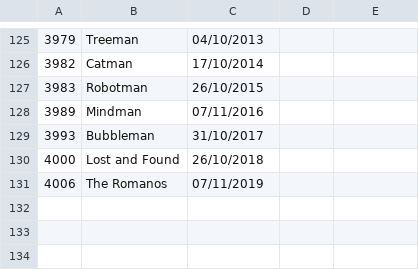
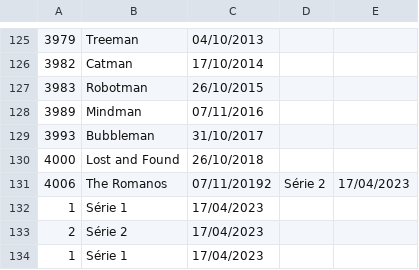
Before and after one commit to DisciplinasProgramacao/projetos_3_4_e_5-grupo-06, a CSV file: codigo/series.csv, drawn as a sheet; only a part is shown, gaps mark what is left out.

```diff
--- a/codigo/series.csv
+++ b/codigo/series.csv
@@ -130,2 +130,5 @@
 4000;Lost and Found;26/10/2018
-4006;The Romanos;07/11/2019
+4006;The Romanos;07/11/20192;Série 2;17/04/2023
+1;Série 1;17/04/2023
+2;Série 2;17/04/2023
+1;Série 1;17/04/2023
```
Also changed, not shown: 3 other files.
